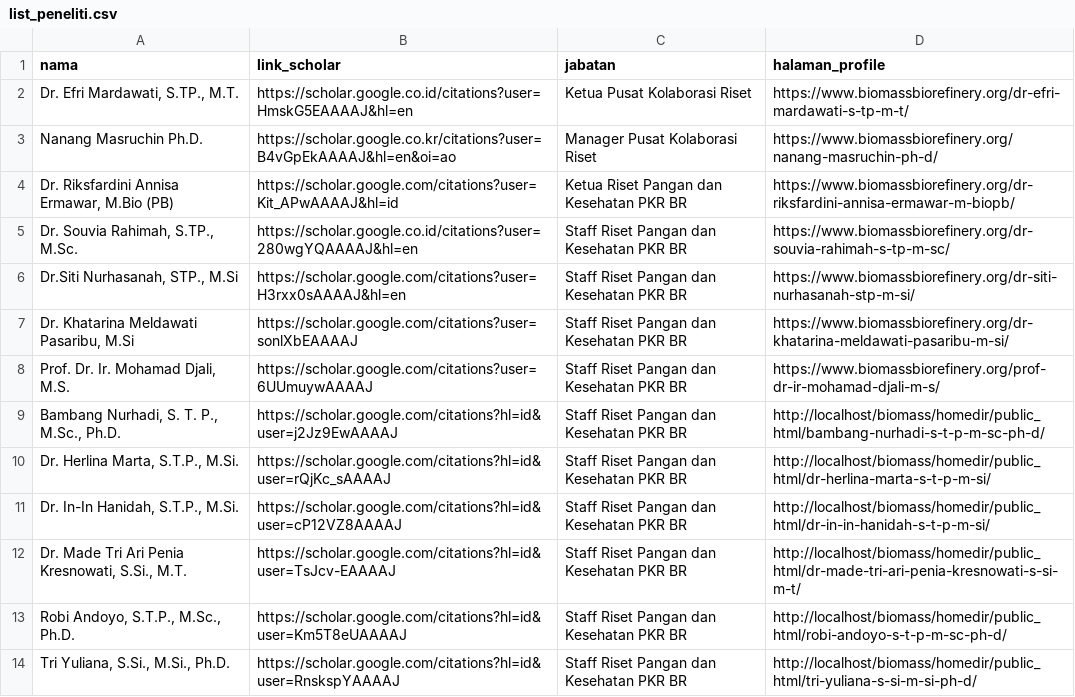
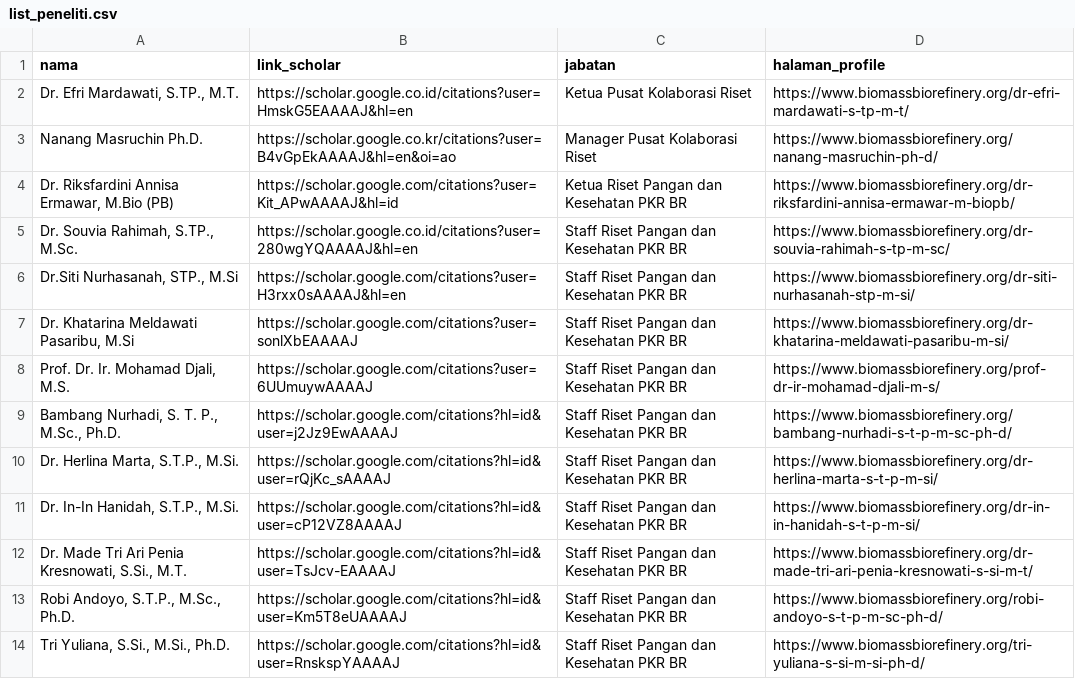
Before and after one commit to pkr-br/scholar-scraping, a CSV file: list_peneliti.csv, drawn as a sheet; only a part is shown; the diff covers the shown part only.

Commit message:
Update CSV file - 4/25/2024, 12:55:59 AM

```diff
--- a/list_peneliti.csv
+++ b/list_peneliti.csv
@@ -8,7 +8,7 @@
 "Prof. Dr. Ir. Mohamad Djali, M.S.","https://scholar.google.com/citations?user=6UUmuywAAAAJ","Staff Riset Pangan dan Kesehatan PKR BR","https://www.biomassbiorefinery.org/prof-dr-ir-mohamad-djali-m-s/"
-"Bambang Nurhadi, S. T. P., M.Sc., Ph.D.","https://scholar.google.com/citations?hl=id&user=j2Jz9EwAAAAJ","Staff Riset Pangan dan Kesehatan PKR BR","http://localhost/biomass/homedir/public_html/bambang-nurhadi-s-t-p-m-sc-ph-d/"
-"Dr. Herlina Marta, S.T.P., M.Si.","https://scholar.google.com/citations?hl=id&user=rQjKc_sAAAAJ","Staff Riset Pangan dan Kesehatan PKR BR","http://localhost/biomass/homedir/public_html/dr-herlina-marta-s-t-p-m-si/"
-"Dr. In-In Hanidah, S.T.P., M.Si.","https://scholar.google.com/citations?hl=id&user=cP12VZ8AAAAJ","Staff Riset Pangan dan Kesehatan PKR BR","http://localhost/biomass/homedir/public_html/dr-in-in-hanidah-s-t-p-m-si/"
-"Dr. Made Tri Ari Penia Kresnowati, S.Si., M.T.","https://scholar.google.com/citations?hl=id&user=TsJcv-EAAAAJ","Staff Riset Pangan dan Kesehatan PKR BR","http://localhost/biomass/homedir/public_html/dr-made-tri-ari-penia-kresnowati-s-si-m-t/"
-"Robi Andoyo, S.T.P., M.Sc., Ph.D.","https://scholar.google.com/citations?hl=id&user=Km5T8eUAAAAJ","Staff Riset Pangan dan Kesehatan PKR BR","http://localhost/biomass/homedir/public_html/robi-andoyo-s-t-p-m-sc-ph-d/"
-"Tri Yuliana, S.Si., M.Si., Ph.D.","https://scholar.google.com/citations?hl=id&user=RnskspYAAAAJ","Staff Riset Pangan dan Kesehatan PKR BR","http://localhost/biomass/homedir/public_html/tri-yuliana-s-si-m-si-ph-d/"
+"Bambang Nurhadi, S. T. P., M.Sc., Ph.D.","https://scholar.google.com/citations?hl=id&user=j2Jz9EwAAAAJ","Staff Riset Pangan dan Kesehatan PKR BR","https://www.biomassbiorefinery.org/bambang-nurhadi-s-t-p-m-sc-ph-d/"
+"Dr. Herlina Marta, S.T.P., M.Si.","https://scholar.google.com/citations?hl=id&user=rQjKc_sAAAAJ","Staff Riset Pangan dan Kesehatan PKR BR","https://www.biomassbiorefinery.org/dr-herlina-marta-s-t-p-m-si/"
+"Dr. In-In Hanidah, S.T.P., M.Si.","https://scholar.google.com/citations?hl=id&user=cP12VZ8AAAAJ","Staff Riset Pangan dan Kesehatan PKR BR","https://www.biomassbiorefinery.org/dr-in-in-hanidah-s-t-p-m-si/"
+"Dr. Made Tri Ari Penia Kresnowati, S.Si., M.T.","https://scholar.google.com/citations?hl=id&user=TsJcv-EAAAAJ","Staff Riset Pangan dan Kesehatan PKR BR","https://www.biomassbiorefinery.org/dr-made-tri-ari-penia-kresnowati-s-si-m-t/"
+"Robi Andoyo, S.T.P., M.Sc., Ph.D.","https://scholar.google.com/citations?hl=id&user=Km5T8eUAAAAJ","Staff Riset Pangan dan Kesehatan PKR BR","https://www.biomassbiorefinery.org/robi-andoyo-s-t-p-m-sc-ph-d/"
+"Tri Yuliana, S.Si., M.Si., Ph.D.","https://scholar.google.com/citations?hl=id&user=RnskspYAAAAJ","Staff Riset Pangan dan Kesehatan PKR BR","https://www.biomassbiorefinery.org/tri-yuliana-s-si-m-si-ph-d/"
```
Also changed, not shown: 14 edited cells elsewhere in this file.
